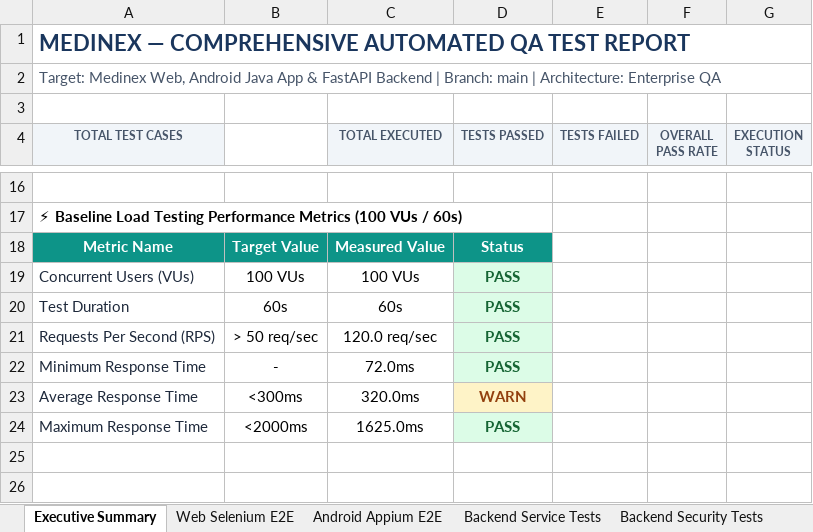
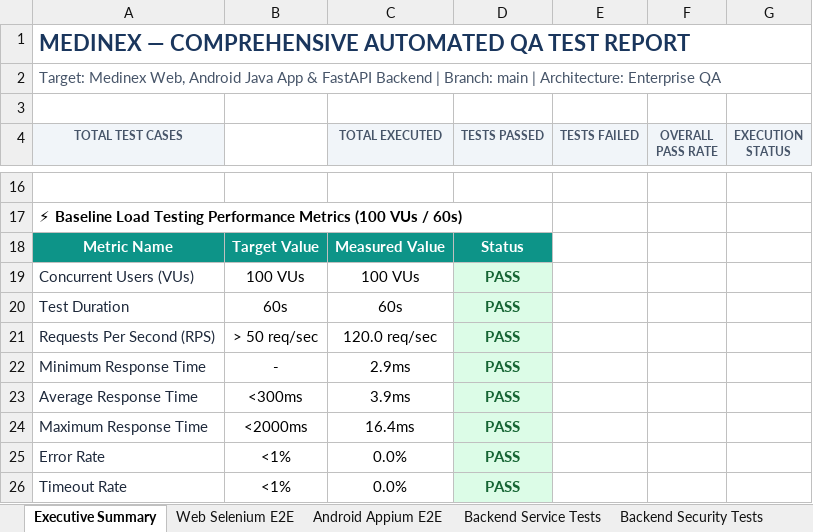
Before and after one commit to vishnu192325098/Medinex, an Excel workbook: qa/reports/E2E_Test_Report_Medinex.xlsx, sheet Executive Summary, drawn as a sheet; only a part is shown, gaps mark what is left out; values as stored, in another font and other column widths than the file's, no borders; the diff names each change by its address in the sheet, - before the commit and + after, or states it on an @@ line.

```diff
--- a/qa/reports/E2E_Test_Report_Medinex.xlsx (sheet Executive Summary)
+++ b/qa/reports/E2E_Test_Report_Medinex.xlsx (sheet Executive Summary)
-C22 (TOTAL EXECUTED): 72.0ms
+C22 (TOTAL EXECUTED): 2.9ms
-C23 (TOTAL EXECUTED): 320.0ms
+C23 (TOTAL EXECUTED): 3.9ms
-D23 (TESTS PASSED): WARN
+D23 (TESTS PASSED): PASS
@@ D23 fill: #FEF3C7 → #DCFCE7, text colour: #92400E → #166534 @@
-C24 (TOTAL EXECUTED): 1625.0ms
+C24 (TOTAL EXECUTED): 16.4ms
+row 25: Error Rate | <1% | 0.0% | PASS
+row 26: Timeout Rate | <1% | 0.0% | PASS
```
Also changed, not shown: 11 other files.
